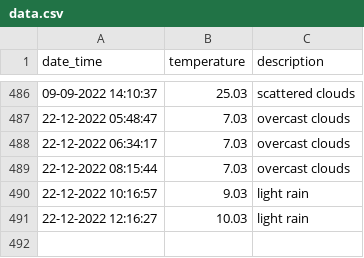
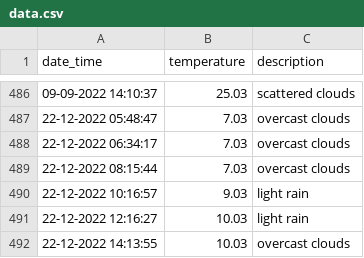
Before and after one commit to test2user-aqil/wdc_baku, a CSV file: public/data/data.csv, drawn as a sheet; only a part is shown, gaps mark what is left out; the diff names each change by its address in the sheet, - before the commit and + after, or states it on an @@ line.

```diff
--- a/public/data/data.csv
+++ b/public/data/data.csv
+row 492: 22-12-2022 14:13:55 | 10.03 | overcast clouds
```
Also changed, not shown: 2 other files.
